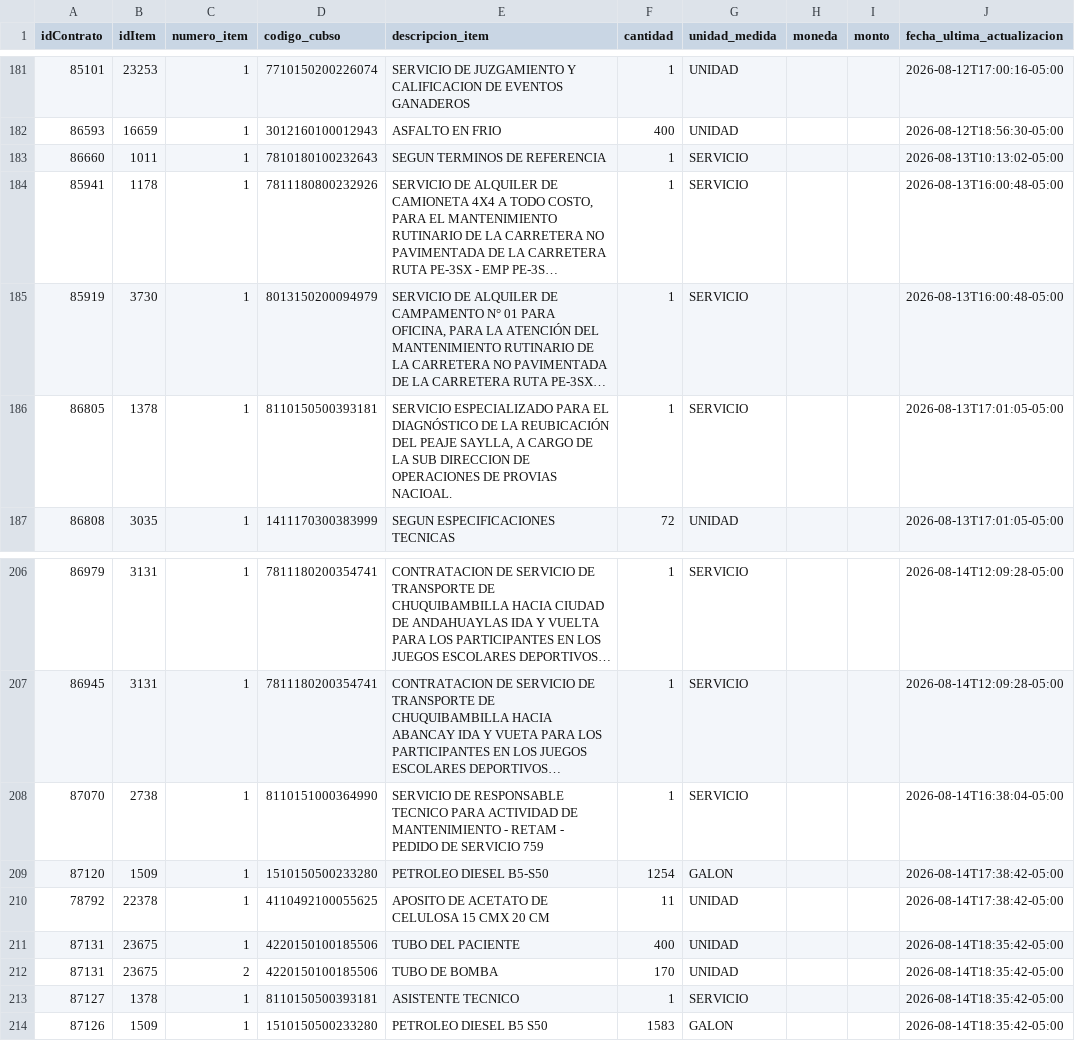
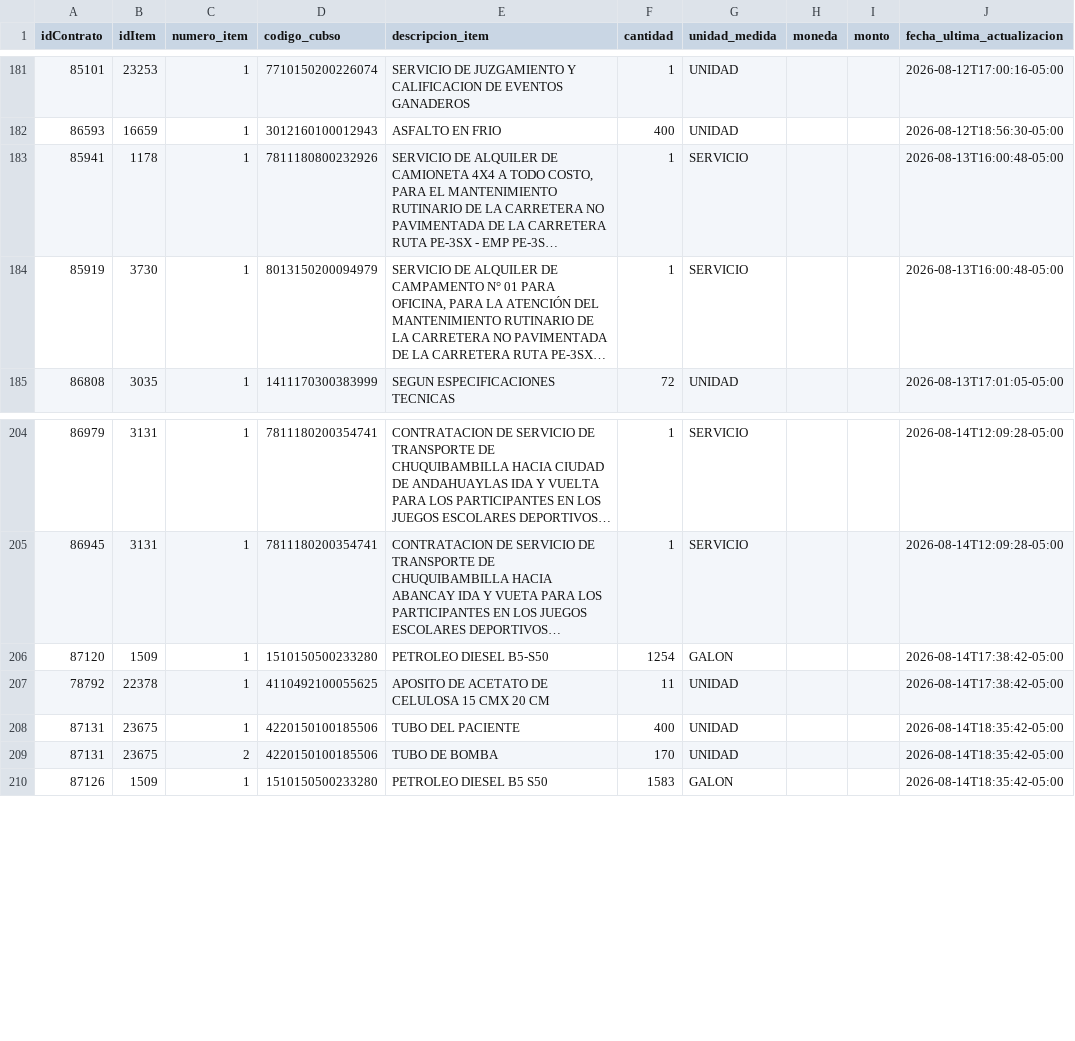
Before and after one commit to Natgato/monitor-seace-cusco, a CSV file: data/items.csv, drawn as a sheet; only a part is shown, gaps mark what is left out; long unchanged cells end in …; the diff names each change by its address in the sheet, - before the commit and + after, or states it on an @@ line.

```diff
--- a/data/items.csv
+++ b/data/items.csv
-row 183: 86660 | 1011 | 1 | 7810180100232643 | SEGUN TERMINOS DE REFERENCIA | 1 | SERVICIO |  |  | 2026-08-13T10:13:02-05:00
-row 186: 86805 | 1378 | 1 | 8110150500393181 | SERVICIO ESPECIALIZADO PARA EL DIAGNÓSTICO DE LA REUBICACIÓN DEL PEAJE SAYLLA, A CARGO DE LA SUB DIRECCION DE OPERACIONES DE PROVIAS NACIOAL. | 1 | SERVICIO |  |  | 2026-08-13T17:01:05-05:00
-row 208: 87070 | 2738 | 1 | 8110151000364990 | SERVICIO DE RESPONSABLE TECNICO PARA ACTIVIDAD DE MANTENIMIENTO - RETAM - PEDIDO DE SERVICIO 759 | 1 | SERVICIO |  |  | 2026-08-14T16:38:04-05:00
-row 213: 87127 | 1378 | 1 | 8110150500393181 | ASISTENTE TECNICO | 1 | SERVICIO |  |  | 2026-08-14T18:35:42-05:00
```
Also changed, not shown: data/contrataciones.csv, 1 other file.
